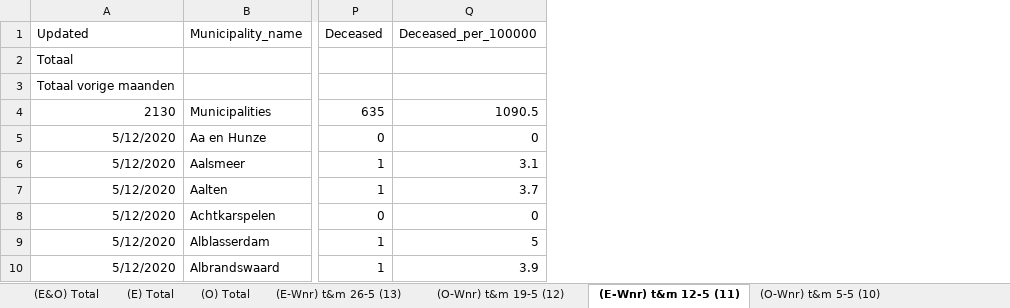
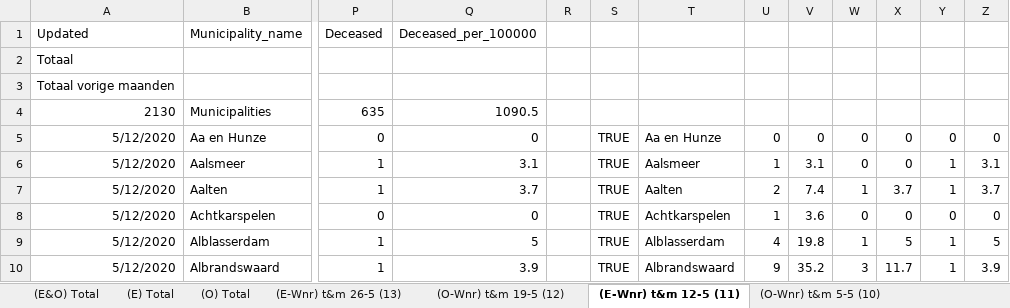
Before and after one commit to microsoft/Bing-COVID-19-Data, an Excel workbook: for-editing-rivm-data/accumulation/xlsx/Total_All_Weeks_Mei_2020.xlsx, sheet (E-Wnr) t&m 12-5 (11), drawn as a sheet; only a part is shown, gaps mark what is left out; values as stored, in another font and other column widths than the file's, no borders; the diff names each change by its address in the sheet, - before the commit and + after, or states it on an @@ line.

```diff
--- a/for-editing-rivm-data/accumulation/xlsx/Total_All_Weeks_Mei_2020.xlsx (sheet (E-Wnr) t&m 12-5 (11))
+++ b/for-editing-rivm-data/accumulation/xlsx/Total_All_Weeks_Mei_2020.xlsx (sheet (E-Wnr) t&m 12-5 (11))
+column R, empty
+column S, rows 5-10: all TRUE
+column T, rows 5-10: Aa en Hunze | Aalsmeer | Aalten | Achtkarspelen | Alblasserdam | Albrandswaard
+column U, rows 5-10: 0 | 1 | 2 | 1 | 4 | 9
+column V, rows 5-10: 0 | 3.1 | 7.4 | 3.6 | 19.8 | 35.2
+column W, rows 5-10: 0 | 0 | 1 | 0 | 1 | 3
+column X, rows 5-10: 0 | 0 | 3.7 | 0 | 5 | 11.7
+column Y, rows 5-10: 0 | 1 | 1 | 0 | 1 | 1
+column Z, rows 5-10: 0 | 3.1 | 3.7 | 0 | 5 | 3.9
```
Also changed, not shown: sheet (O-Wnr) t&m 19-5 (12), sheet (E&O) Total, sheet (O) Total, sheet (E) Total, formulas that keep their value, for-editing-rivm-data/accumulation/xlsx/Total_All_Weeks_Aug_2020.xlsx, for-editing-rivm-data/accumulation/xlsx/Total_All_Weeks_Dec_2020.xlsx, 7 other files.
